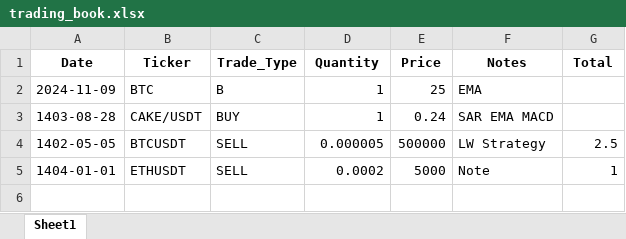
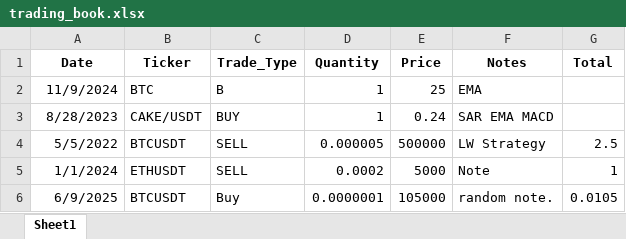
Before and after one commit to saleh-ato/TradingBookManager, an Excel workbook: trading_book.xlsx, sheet Sheet1, drawn as a sheet; values as stored, in another font and other column widths than the file's, no borders; the diff names each change by its address in the sheet, - before the commit and + after, or states it on an @@ line.

```diff
--- a/trading_book.xlsx (sheet Sheet1)
+++ b/trading_book.xlsx (sheet Sheet1)
-A2 (Date): 2024-11-09
+A2 (Date): 11/9/2024
-A3 (Date): 1403-08-28
+A3 (Date): 8/28/2023
-A4 (Date): 1402-05-05
+A4 (Date): 5/5/2022
-A5 (Date): 1404-01-01
+A5 (Date): 1/1/2024
+row 6: 6/9/2025 | BTCUSDT | Buy | 0.0000001 | 105000 | random note. | 0.0105
```
Also changed, not shown: 1 other file.
